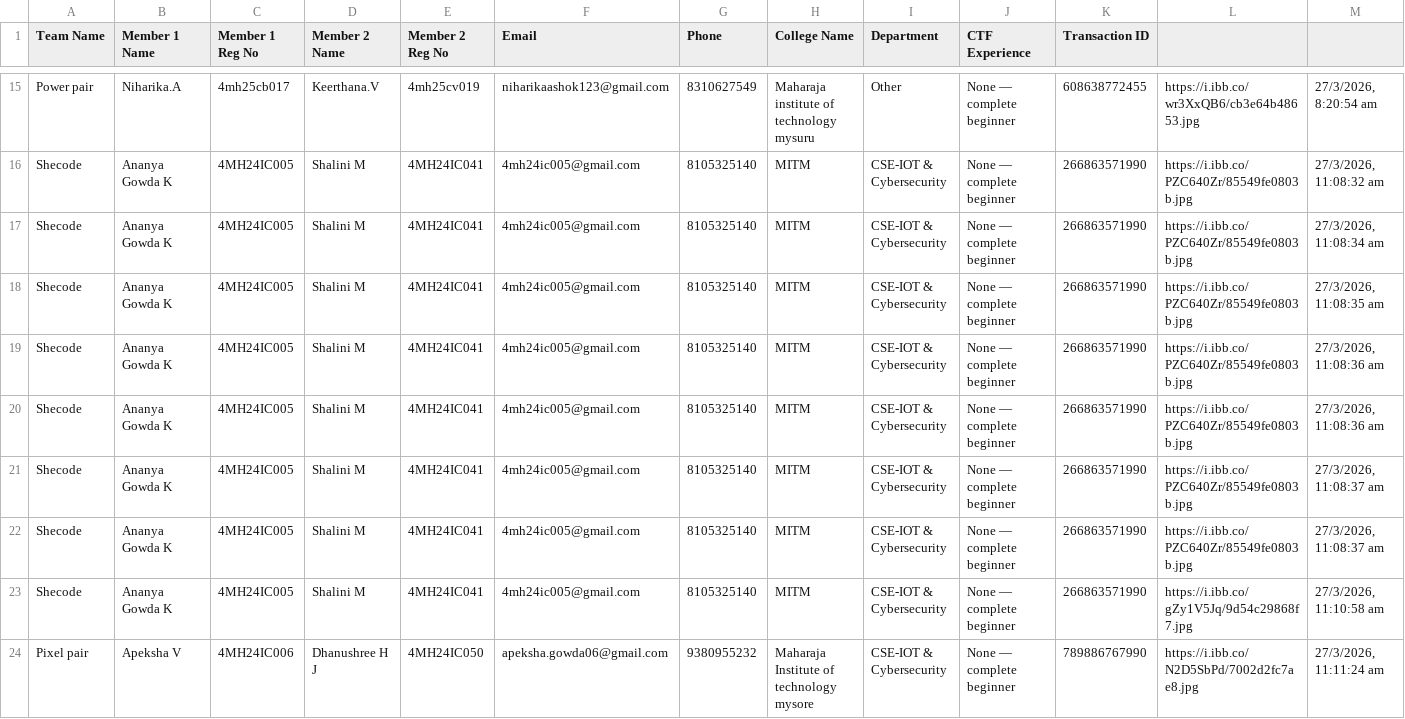
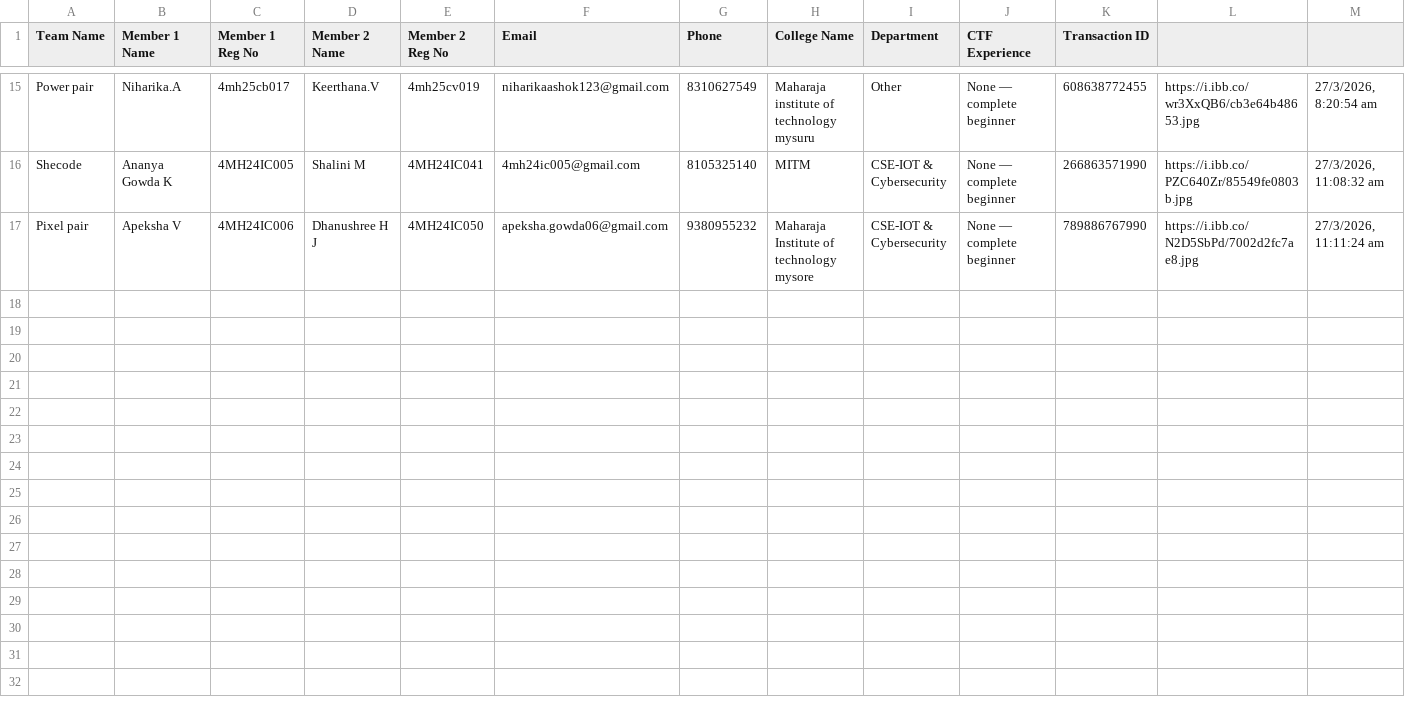
Before and after one commit to Mohammed-Muhaimin/CypherX-Reg-Website, a CSV file: registrations.csv, drawn as a sheet; only a part is shown, gaps mark what is left out.

Commit message:
Remove duplicate 'Shecode' entries
Removed duplicate entries for 'Shecode' team in registrations.csv.

```diff
--- a/registrations.csv
+++ b/registrations.csv
@@ -16,9 +16,2 @@
 "Shecode","Ananya Gowda K ","4MH24IC005","Shalini M","4MH24IC041","4mh24ic005@gmail.com","8105325140","MITM","CSE-IOT & Cybersecurity","None — complete beginner","266863571990","https://i.ibb.co/PZC640Zr/85549fe0803b.jpg","27/3/2026, 11:08:32 am"
-"Shecode","Ananya Gowda K ","4MH24IC005","Shalini M","4MH24IC041","4mh24ic005@gmail.com","8105325140","MITM","CSE-IOT & Cybersecurity","None — complete beginner","266863571990","https://i.ibb.co/PZC640Zr/85549fe0803b.jpg","27/3/2026, 11:08:34 am"
-"Shecode","Ananya Gowda K ","4MH24IC005","Shalini M","4MH24IC041","4mh24ic005@gmail.com","8105325140","MITM","CSE-IOT & Cybersecurity","None — complete beginner","266863571990","https://i.ibb.co/PZC640Zr/85549fe0803b.jpg","27/3/2026, 11:08:35 am"
-"Shecode","Ananya Gowda K ","4MH24IC005","Shalini M","4MH24IC041","4mh24ic005@gmail.com","8105325140","MITM","CSE-IOT & Cybersecurity","None — complete beginner","266863571990","https://i.ibb.co/PZC640Zr/85549fe0803b.jpg","27/3/2026, 11:08:36 am"
-"Shecode","Ananya Gowda K ","4MH24IC005","Shalini M","4MH24IC041","4mh24ic005@gmail.com","8105325140","MITM","CSE-IOT & Cybersecurity","None — complete beginner","266863571990","https://i.ibb.co/PZC640Zr/85549fe0803b.jpg","27/3/2026, 11:08:36 am"
-"Shecode","Ananya Gowda K ","4MH24IC005","Shalini M","4MH24IC041","4mh24ic005@gmail.com","8105325140","MITM","CSE-IOT & Cybersecurity","None — complete beginner","266863571990","https://i.ibb.co/PZC640Zr/85549fe0803b.jpg","27/3/2026, 11:08:37 am"
-"Shecode","Ananya Gowda K ","4MH24IC005","Shalini M","4MH24IC041","4mh24ic005@gmail.com","8105325140","MITM","CSE-IOT & Cybersecurity","None — complete beginner","266863571990","https://i.ibb.co/PZC640Zr/85549fe0803b.jpg","27/3/2026, 11:08:37 am"
-"Shecode ","Ananya Gowda K ","4MH24IC005","Shalini M","4MH24IC041","4mh24ic005@gmail.com","8105325140","MITM","CSE-IOT & Cybersecurity","None — complete beginner","266863571990","https://i.ibb.co/gZy1V5Jq/9d54c29868f7.jpg","27/3/2026, 11:10:58 am"
 "Pixel pair ","Apeksha V","4MH24IC006","Dhanushree H J","4MH24IC050","apeksha.gowda06@gmail.com","9380955232","Maharaja Institute of technology mysore ","CSE-IOT & Cybersecurity","None — complete beginner","789886767990","https://i.ibb.co/N2D5SbPd/7002d2fc7ae8.jpg","27/3/2026, 11:11:24 am"
```
